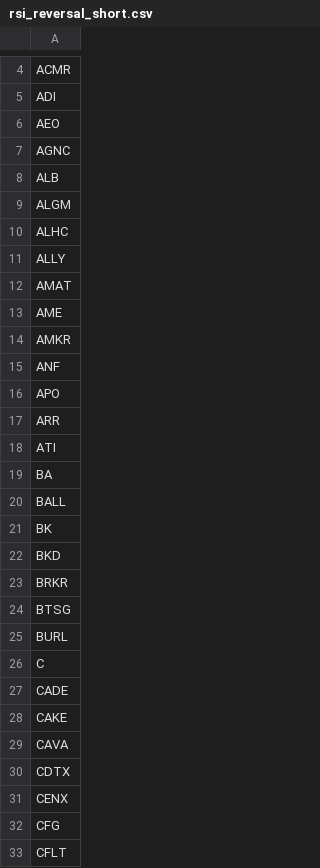
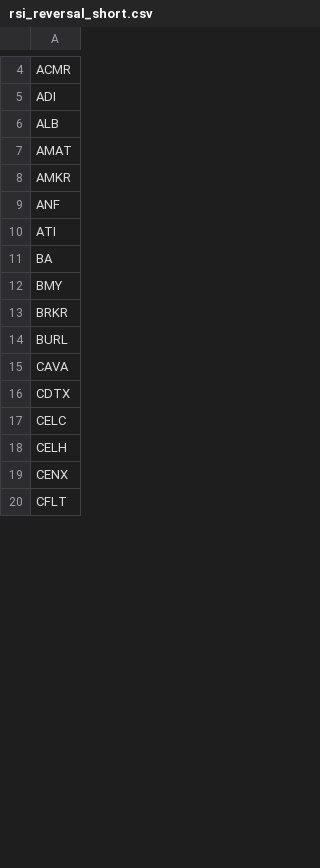
Before and after one commit to mpincus/Swing_Systems, a CSV file: data/watchlists/rsi_reversal_short.csv, drawn as a sheet; only a part is shown, gaps mark what is left out; the diff covers the shown part only.

```diff
--- a/data/watchlists/rsi_reversal_short.csv
+++ b/data/watchlists/rsi_reversal_short.csv
@@ -5,29 +5,16 @@ ACMR
 ADI
-AEO
-AGNC
 ALB
-ALGM
-ALHC
-ALLY
 AMAT
-AME
 AMKR
 ANF
-APO
-ARR
 ATI
 BA
-BALL
-BK
-BKD
+BMY
 BRKR
-BTSG
 BURL
-C
-CADE
-CAKE
 CAVA
 CDTX
+CELC
+CELH
 CENX
-CFG
 CFLT
```
Also changed, not shown: 3 added rows, 56 removed rows and 8 edited cells elsewhere in this file, docs/channel_down_short/signals.csv, docs/combined_signals.csv, 27 other files.
